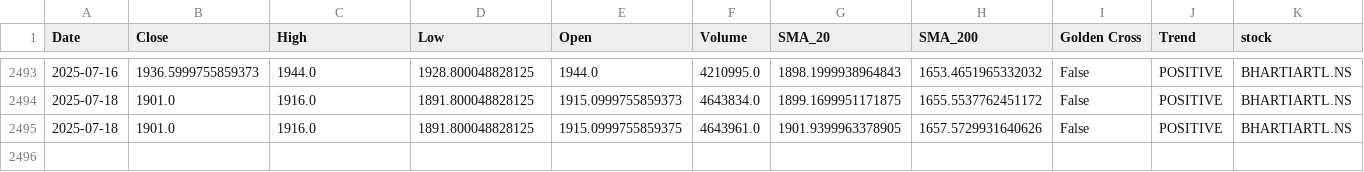
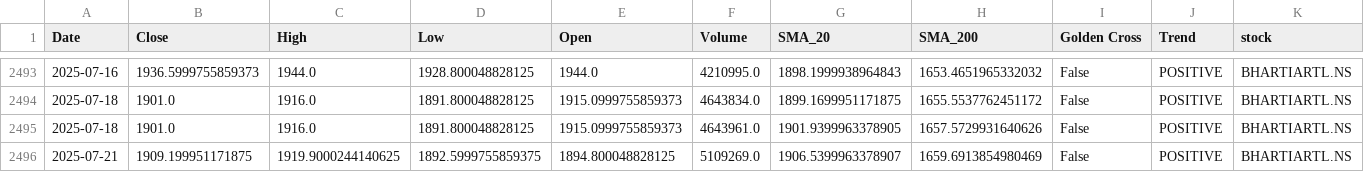
Before and after one commit to sohamdeshpande/nifty-analysis, a CSV file: data/BHARTIARTL.NS.csv, drawn as a sheet; only a part is shown, gaps mark what is left out; rows hold the shown columns only; the diff names each change by its address in the sheet, - before the commit and + after, or states it on an @@ line.

```diff
--- a/data/BHARTIARTL.NS.csv
+++ b/data/BHARTIARTL.NS.csv
-E2495 (Open): 1915.0999755859375
+E2495 (Open): 1915.0999755859373
+row 2496: 2025-07-21 | 1909.199951171875 | 1919.9000244140625 | 1892.5999755859375 | 1894.800048828125 | 5109269.0 | 1906.5399963378907 | 1659.6913854980469 | False | POSITIVE | BHARTIARTL.NS
```
Also changed, not shown: data/DRREDDY.NS.csv, data/HINDUNILVR.NS.csv, 47 other files.
